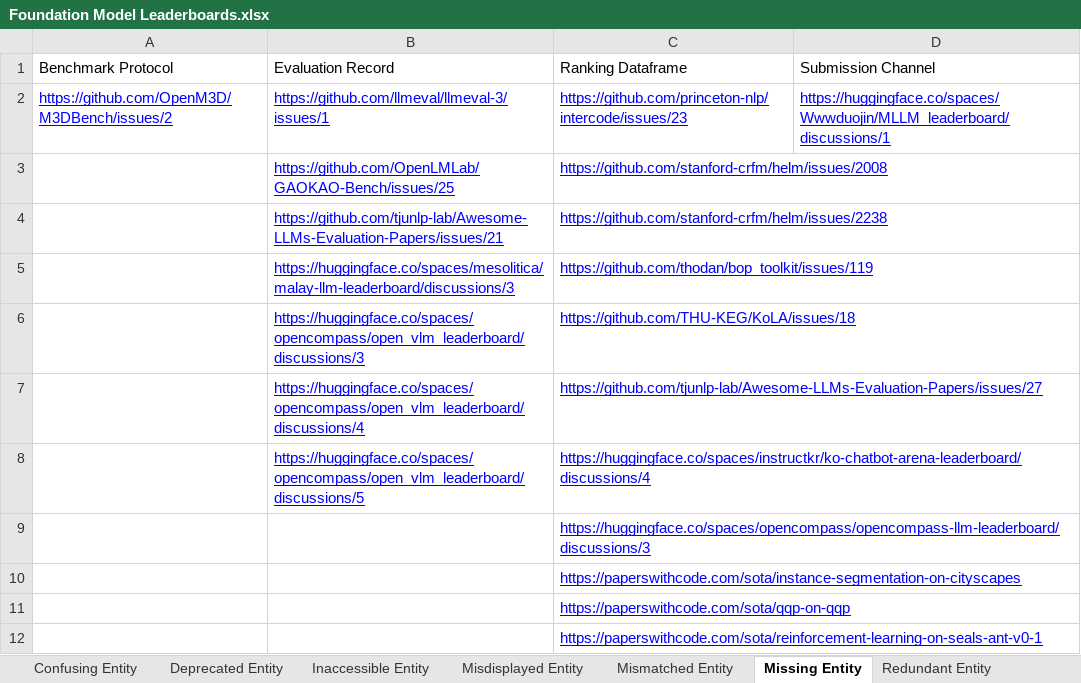
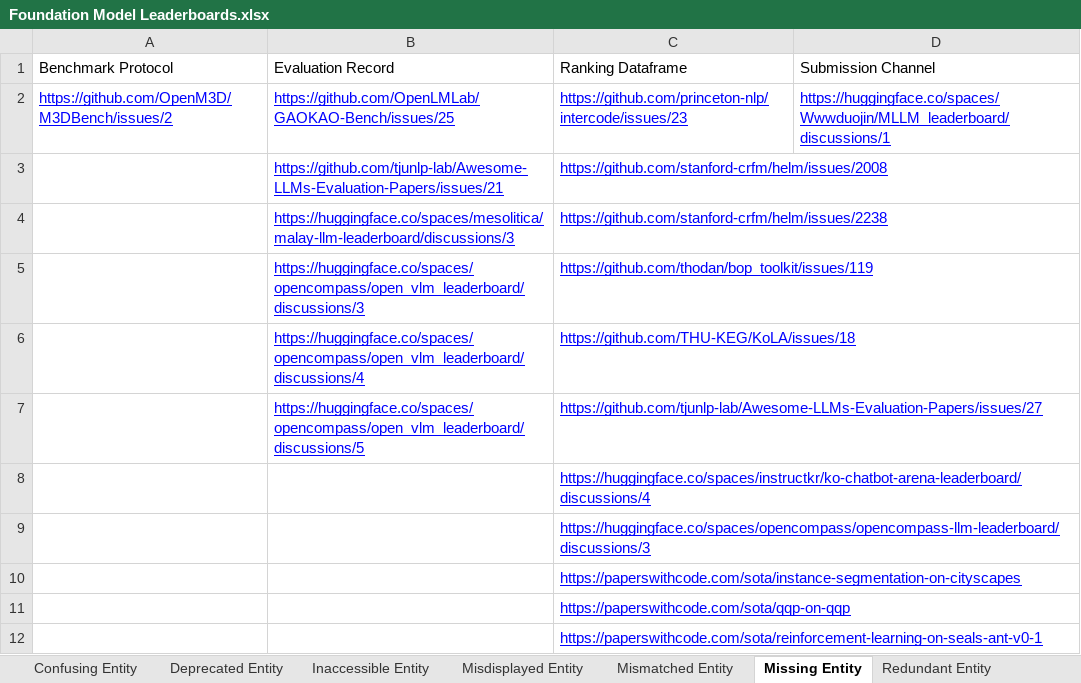
Before and after one commit to zhimin-z/Foundation-Model-Leaderboard-Survey, an Excel workbook: meta/Foundation Model Leaderboards.xlsx, sheet Missing Entity, drawn as a sheet; values as stored, in another font and other column widths than the file's, no borders; charts and pictures not drawn; the diff names each change by its address in the sheet, - before the commit and + after, or states it on an @@ line.

```diff
--- a/meta/Foundation Model Leaderboards.xlsx (sheet Missing Entity)
+++ b/meta/Foundation Model Leaderboards.xlsx (sheet Missing Entity)
-B2 (Evaluation Record): https://github.com/llmeval/llmeval-3/issues/1
+B2 (Evaluation Record): https://github.com/OpenLMLab/GAOKAO-Bench/issues/25
-B3 (Evaluation Record): https://github.com/OpenLMLab/GAOKAO-Bench/issues/25
+B3 (Evaluation Record): https://github.com/tjunlp-lab/Awesome-LLMs-Evaluation-Papers/issues/21
-B4 (Evaluation Record): https://github.com/tjunlp-lab/Awesome-LLMs-Evaluation-Papers/issues/21
+B4 (Evaluation Record): https://huggingface.co/spaces/mesolitica/malay-llm-leaderboard/discussions/3
-B5 (Evaluation Record): https://huggingface.co/spaces/mesolitica/malay-llm-leaderboard/discussions/3
+B5 (Evaluation Record): https://huggingface.co/spaces/opencompass/open_vlm_leaderboard/discussions/3
-B6 (Evaluation Record): https://huggingface.co/spaces/opencompass/open_vlm_leaderboard/discussions/3
+B6 (Evaluation Record): https://huggingface.co/spaces/opencompass/open_vlm_leaderboard/discussions/4
-B7 (Evaluation Record): https://huggingface.co/spaces/opencompass/open_vlm_leaderboard/discussions/4
+B7 (Evaluation Record): https://huggingface.co/spaces/opencompass/open_vlm_leaderboard/discussions/5
-B8 (Evaluation Record): https://huggingface.co/spaces/opencompass/open_vlm_leaderboard/discussions/5
+B8 (Evaluation Record): (empty)
```
Also changed, not shown: sheet Leaderboard, sheet Others, sheet Mismatched Entity, 4 other files.
